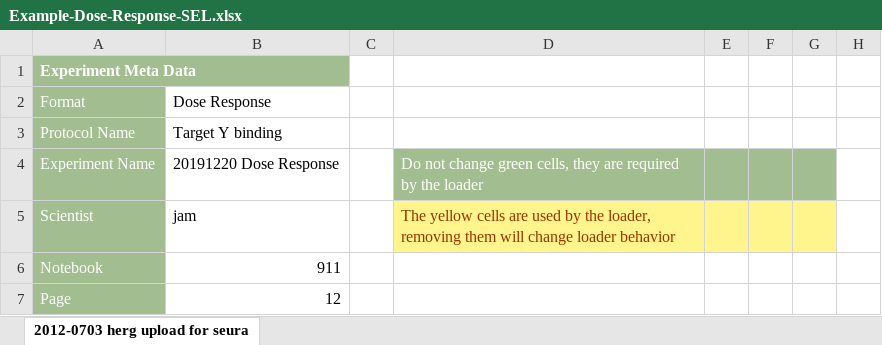
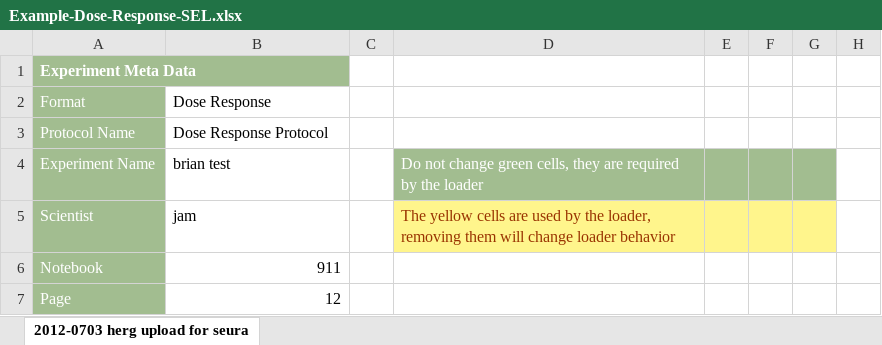
Before and after one commit to mcneilco/racas, an Excel workbook: inst/docs/Example-Dose-Response-SEL.xlsx, sheet 2012-0703 herg upload for seura, drawn as a sheet; only a part is shown; values as stored, in another font and other column widths than the file's, no borders; charts and pictures not drawn; the diff names each change by its address in the sheet, - before the commit and + after, or states it on an @@ line.

```diff
--- a/inst/docs/Example-Dose-Response-SEL.xlsx (sheet 2012-0703 herg upload for seura)
+++ b/inst/docs/Example-Dose-Response-SEL.xlsx (sheet 2012-0703 herg upload for seura)
-B3: Target Y binding
+B3: Dose Response Protocol
-B4: 20191220 Dose Response
+B4: brian test
```
Also changed, not shown: charts or pictures, 3 other files.
